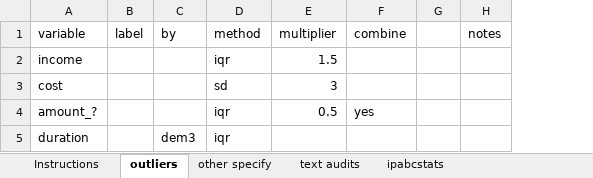
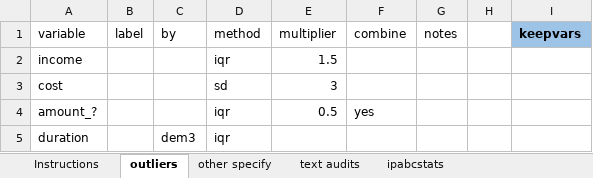
Before and after one commit to PovertyAction/ipa_dms4.0, an Excel workbook: folders/hfc_inputs.xlsm, sheet outliers, drawn as a sheet; values as stored, in another font and other column widths than the file's, no borders; conditional formats not drawn; removed rows and columns are numbered as before the commit, all else as after; the diff names each change by its address in the sheet, - before the commit and + after, or states it on an @@ line.

Commit message:
adding keepvars to outlliers

```diff
--- a/folders/hfc_inputs.xlsm (sheet outliers)
+++ b/folders/hfc_inputs.xlsm (sheet outliers)
-column G, empty
+column H, empty
+column I (keepvars), empty
```
Also changed, not shown: sheet other specify.
